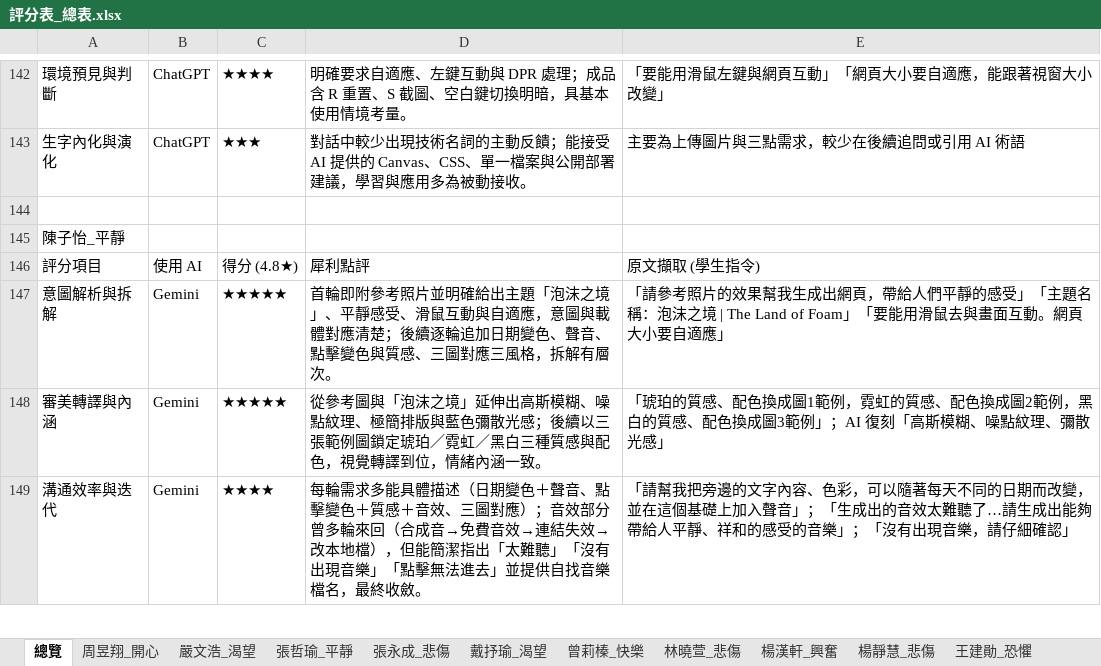
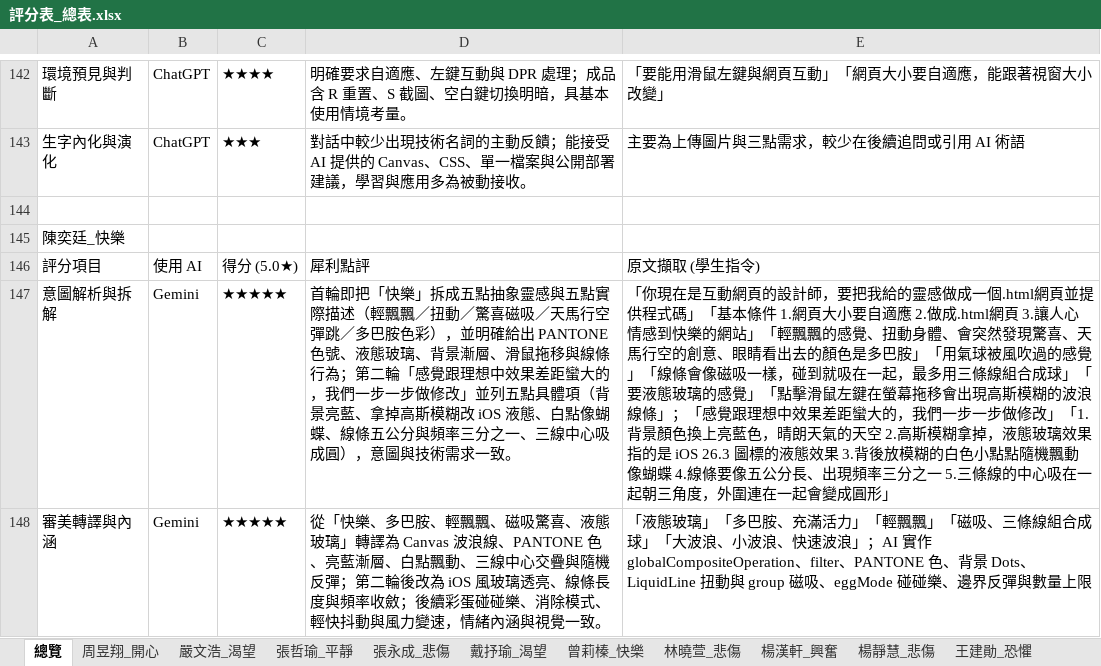
Before and after one commit to yanghansyuan/TNDA_The_Label_Breaker, an Excel workbook: Data/評分表_總表.xlsx, sheet 總覽, drawn as a sheet; only a part is shown, gaps mark what is left out; the shorter side is filled out with more unchanged rows; values as stored, in another font and other column widths than the file's, no borders; the diff covers the shown part only; the diff names each change by its address in the sheet, - before the commit and + after, or states it on an @@ line.

```diff
--- a/Data/評分表_總表.xlsx (sheet 總覽)
+++ b/Data/評分表_總表.xlsx (sheet 總覽)
+row 145: 陳奕廷_快樂
+row 146: 評分項目 | 使用 AI | 得分 (5.0★) | 犀利點評 | 原文擷取 (學生指令)
+row 147: 意圖解析與拆解 | Gemini | ★★★★★ | 首輪即把「快樂」拆成五點抽象靈感與五點實際描述（輕飄飄／扭動／驚喜磁吸／天馬行空彈跳／多巴胺色彩），並明確給出 PANTONE 色號、液態玻璃、背景漸層、滑鼠拖移與線條行為；第二輪「感覺跟理想中效果差距蠻大的，我們一步一步做修改」並列五點具體項（背景亮藍、拿掉高斯模糊改 iOS 液態、白點像蝴蝶、線條五公分與頻率三分之一、三線中心吸成圓），意圖與技術需求一致。 | 「你現在是互動網頁的設計師，要把我給的靈感做成一個.html網頁並提供程式碼」「基本條件 1.網頁大小要自適應 2.做成.html網頁 3.讓人心情感到快樂的網站」「輕飄飄的感覺、扭動身體、會突然發現驚喜、天馬行空的創意、眼睛看出去的顏色是多巴胺」「用氣球被風吹過的感覺」「線條會像磁吸一樣，碰到就吸在一起，最多用三條線組合成球」「要液態玻璃的感覺」「點擊滑鼠左鍵在螢幕拖移會出現高斯模糊的波浪線條」；「感覺跟理想中效果差距蠻大的，我們一步一步做修改」「1.背景顏色換上亮藍色，晴朗天氣的天空 2.高斯模糊拿掉，液態玻璃效果指的是 iOS 26.3 圖標的液態效果 3.背後放模糊的白色小點點隨機飄動像蝴蝶 4.線條要像五公分長、出現頻率三分之一 5.三條線的中心吸在一起朝三角度，外圍連在一起會變成圓形」
+row 148: 審美轉譯與內涵 | Gemini | ★★★★★ | 從「快樂、多巴胺、輕飄飄、磁吸驚喜、液態玻璃」轉譯為 Canvas 波浪線、PANTONE 色、亮藍漸層、白點飄動、三線中心交疊與隨機反彈；第二輪後改為 iOS 風玻璃透亮、線條長度與頻率收斂；後續彩蛋碰碰樂、消除模式、輕快抖動與風力變速，情緒內涵與視覺一致。 | 「液態玻璃」「多巴胺、充滿活力」「輕飄飄」「磁吸、三條線組合成球」「大波浪、小波浪、快速波浪」；AI 實作 globalCompositeOperation、filter、PANTONE 色、背景 Dots、LiquidLine 扭動與 group 磁吸、eggMode 碰碰樂、邊界反彈與數量上限
```
Also changed, not shown: 12 added rows elsewhere in this sheet, other sheet tabs, 50 other files.
